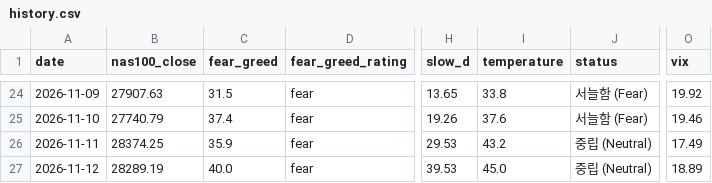
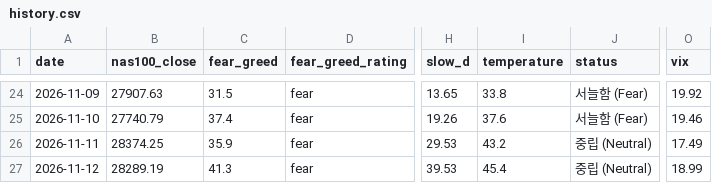
Before and after one commit to beckham0521-ship-it/invest-thermometer, a CSV file: history.csv, drawn as a sheet; only a part is shown, gaps mark what is left out; the diff names each change by its address in the sheet, - before the commit and + after, or states it on an @@ line.

```diff
--- a/history.csv
+++ b/history.csv
-C27 (fear_greed): 40.0
+C27 (fear_greed): 41.3
-I27 (temperature): 45.0
+I27 (temperature): 45.4
-O27 (vix): 18.89
+O27 (vix): 18.99
```
Also changed, not shown: history_full.csv, history_full_sox.csv, 6 other files.
